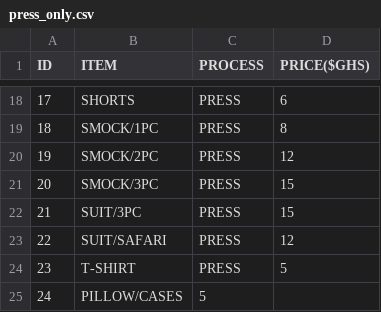
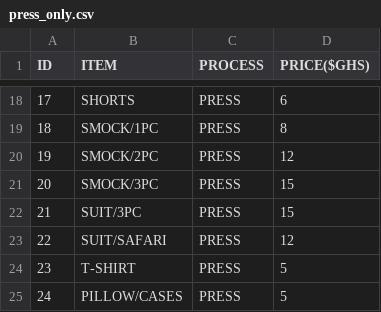
Before and after one commit to Caiheng111/RubyApp, a CSV file: dist/drop_off_service/press_only.csv, drawn as a sheet; only a part is shown, gaps mark what is left out.

```diff
--- a/dist/drop_off_service/press_only.csv
+++ b/dist/drop_off_service/press_only.csv
@@ -24,2 +24,2 @@ ID,ITEM,PROCESS,PRICE($GHS)
 23,T-SHIRT,PRESS,5
-24,PILLOW/CASES,5
+24,PILLOW/CASES,PRESS,5
```
Also changed, not shown: dist/drop_off_service/laundry_price.csv, 10 other files.
